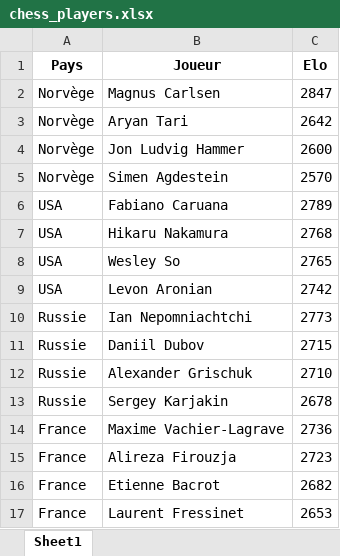
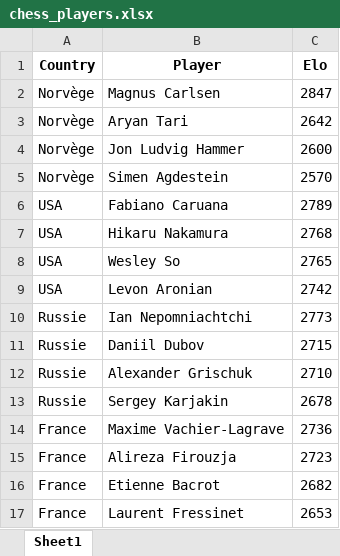
Before and after one commit to SigurdST/chess_tournament, an Excel workbook: chess_players.xlsx, sheet Sheet1, drawn as a sheet; values as stored, in another font and other column widths than the file's, no borders; removed rows and columns are numbered as before the commit, all else as after; the diff names each change by its address in the sheet, - before the commit and + after, or states it on an @@ line.

```diff
--- a/chess_players.xlsx (sheet Sheet1)
+++ b/chess_players.xlsx (sheet Sheet1)
-row 1: Pays | Joueur | Elo
+row 1: Country | Player | Elo
```
Also changed, not shown: 2 other files.
